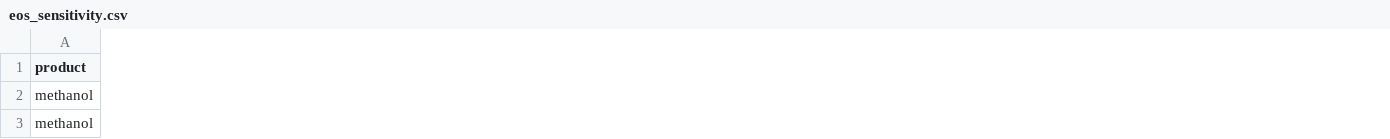
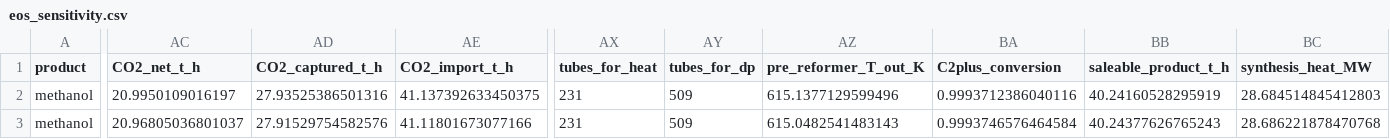
Before and after one commit to Eurogriz/SynGAS, a CSV file: results_v2/eos_sensitivity.csv, drawn as a sheet; only a part is shown, gaps mark what is left out; the diff covers the shown part only; the diff names each change by its address in the sheet, - before the commit and + after, or states it on an @@ line.

```diff
--- a/results_v2/eos_sensitivity.csv
+++ b/results_v2/eos_sensitivity.csv
+column AC (CO2_net_t_h), rows 2-3: 20.9950109016197 | 20.96805036801037
+column AD (CO2_captured_t_h), rows 2-3: 27.93525386501316 | 27.91529754582576
+column AE (CO2_import_t_h), rows 2-3: 41.137392633450375 | 41.11801673077166
+column AX (tubes_for_heat), rows 2-3: 231 | 231
+column AY (tubes_for_dp), rows 2-3: 509 | 509
+column AZ (pre_reformer_T_out_K), rows 2-3: 615.1377129599496 | 615.0482541483143
+column BA (C2plus_conversion), rows 2-3: 0.9993712386040116 | 0.9993746576464584
+column BB (saleable_product_t_h), rows 2-3: 40.24160528295919 | 40.24377626765243
+column BC (synthesis_heat_MW), rows 2-3: 28.684514845412803 | 28.686221878470768
```
Also changed, not shown: 2 added columns and 107 edited cells elsewhere in this file, results_v2/climate_comparison.csv, results_v2/feed_comparison.csv, 50 other files.
